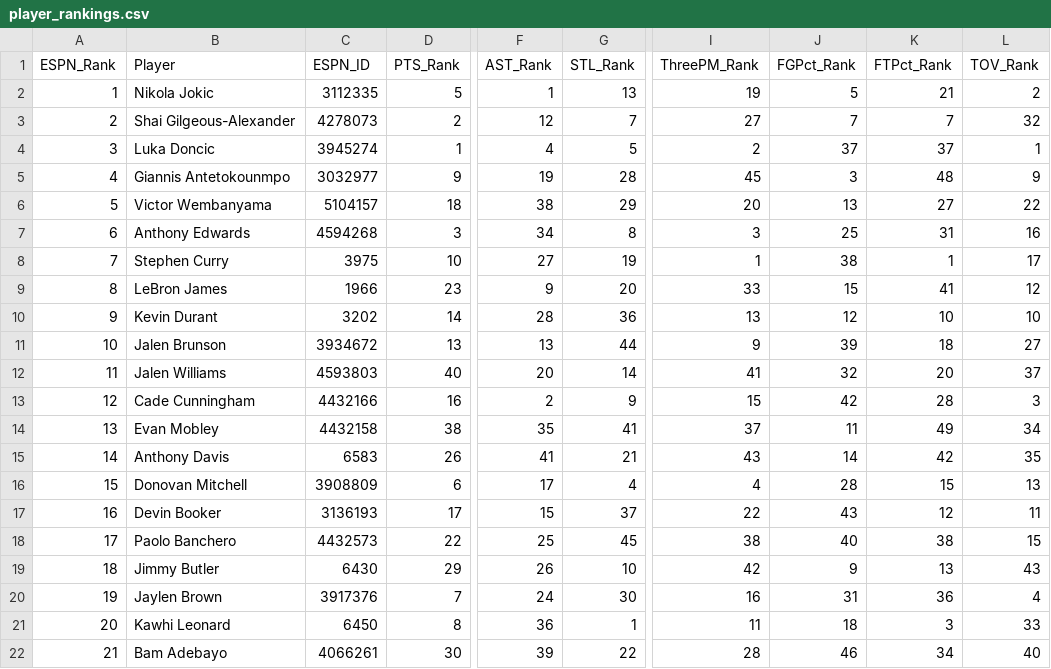
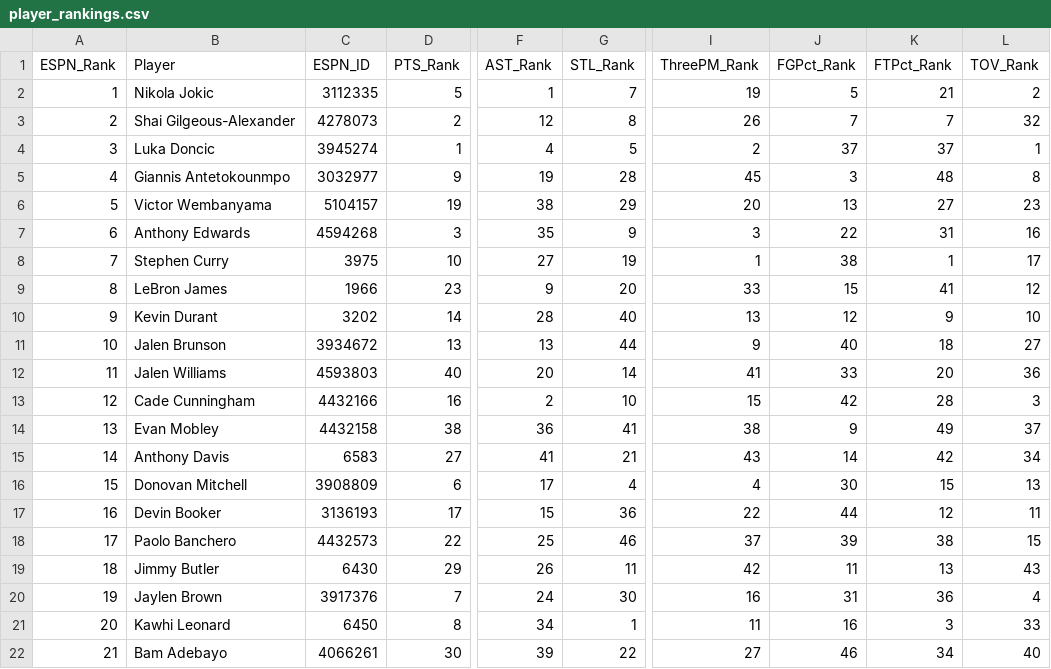
Before and after one commit to jeremyacohen/nba-hunter, a CSV file: data/player_rankings.csv, drawn as a sheet; only a part is shown, gaps mark what is left out; the diff covers the shown part only; the diff names each change by its address in the sheet, - before the commit and + after, or states it on an @@ line.

```diff
--- a/data/player_rankings.csv
+++ b/data/player_rankings.csv
-G2 (STL_Rank): 13
+G2 (STL_Rank): 7
-G3 (STL_Rank): 7
+G3 (STL_Rank): 8
-I3 (ThreePM_Rank): 27
+I3 (ThreePM_Rank): 26
-L5 (TOV_Rank): 9
+L5 (TOV_Rank): 8
-D6 (PTS_Rank): 18
+D6 (PTS_Rank): 19
-L6 (TOV_Rank): 22
+L6 (TOV_Rank): 23
-F7 (AST_Rank): 34
+F7 (AST_Rank): 35
-G7 (STL_Rank): 8
+G7 (STL_Rank): 9
-J7 (FGPct_Rank): 25
+J7 (FGPct_Rank): 22
-G10 (STL_Rank): 36
+G10 (STL_Rank): 40
-K10 (FTPct_Rank): 10
+K10 (FTPct_Rank): 9
-J11 (FGPct_Rank): 39
+J11 (FGPct_Rank): 40
-J12 (FGPct_Rank): 32
+J12 (FGPct_Rank): 33
-L12 (TOV_Rank): 37
+L12 (TOV_Rank): 36
-G13 (STL_Rank): 9
+G13 (STL_Rank): 10
-F14 (AST_Rank): 35
+F14 (AST_Rank): 36
-I14 (ThreePM_Rank): 37
+I14 (ThreePM_Rank): 38
-J14 (FGPct_Rank): 11
+J14 (FGPct_Rank): 9
-L14 (TOV_Rank): 34
+L14 (TOV_Rank): 37
-D15 (PTS_Rank): 26
+D15 (PTS_Rank): 27
-L15 (TOV_Rank): 35
+L15 (TOV_Rank): 34
-J16 (FGPct_Rank): 28
+J16 (FGPct_Rank): 30
-G17 (STL_Rank): 37
+G17 (STL_Rank): 36
-J17 (FGPct_Rank): 43
+J17 (FGPct_Rank): 44
-G18 (STL_Rank): 45
+G18 (STL_Rank): 46
-I18 (ThreePM_Rank): 38
+I18 (ThreePM_Rank): 37
-J18 (FGPct_Rank): 40
+J18 (FGPct_Rank): 39
-G19 (STL_Rank): 10
+G19 (STL_Rank): 11
-J19 (FGPct_Rank): 9
+J19 (FGPct_Rank): 11
-F21 (AST_Rank): 36
+F21 (AST_Rank): 34
-J21 (FGPct_Rank): 18
+J21 (FGPct_Rank): 16
-I22 (ThreePM_Rank): 28
+I22 (ThreePM_Rank): 27
```
Also changed, not shown: 50 edited cells elsewhere in this file, data/player_stats.csv, 1 other file.
